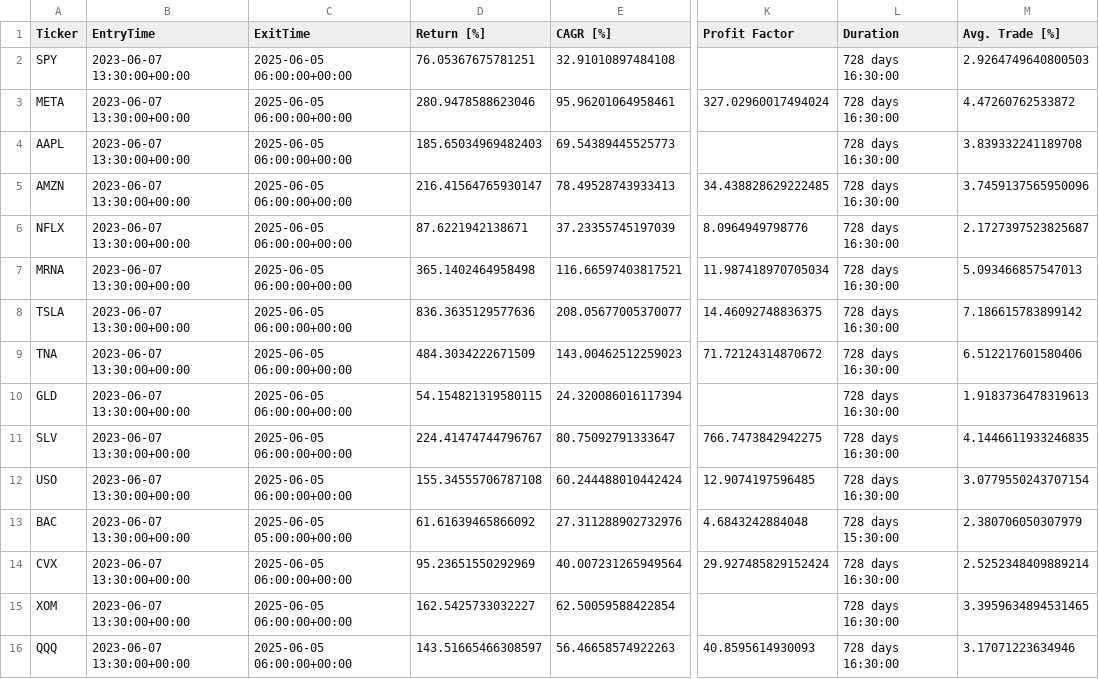
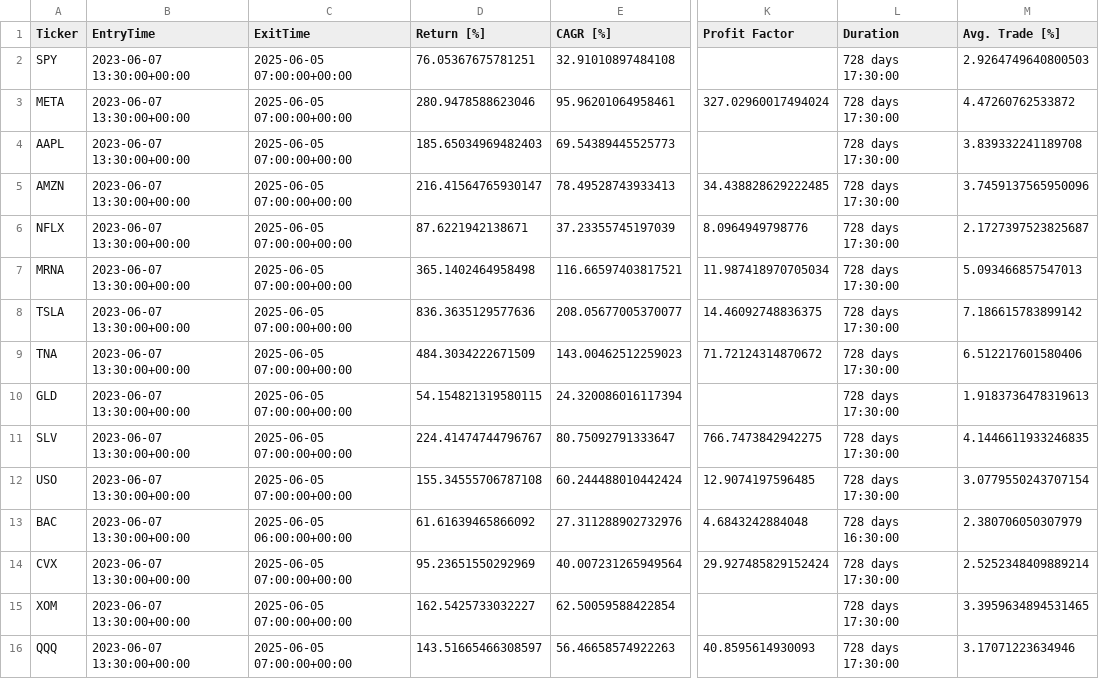
Before and after one commit to kaliinversionesyservicios/TraderEstrategias, a CSV file: data/backtesting/estadisticas.csv, drawn as a sheet; only a part is shown, gaps mark what is left out; the diff names each change by its address in the sheet, - before the commit and + after, or states it on an @@ line.

Commit message:
Update data notebook Rup. Canal Resistencia

```diff
--- a/data/backtesting/estadisticas.csv
+++ b/data/backtesting/estadisticas.csv
-C2:C12 (ExitTime): 2025-06-05 06:00:00+00:00
+C2:C12 (ExitTime): 2025-06-05 07:00:00+00:00
-L2:L12 (Duration): 728 days 16:30:00
+L2:L12 (Duration): 728 days 17:30:00
-C13 (ExitTime): 2025-06-05 05:00:00+00:00
+C13 (ExitTime): 2025-06-05 06:00:00+00:00
-L13 (Duration): 728 days 15:30:00
+L13 (Duration): 728 days 16:30:00
-C14:C16 (ExitTime): 2025-06-05 06:00:00+00:00
+C14:C16 (ExitTime): 2025-06-05 07:00:00+00:00
-L14:L16 (Duration): 728 days 16:30:00
+L14:L16 (Duration): 728 days 17:30:00
```
Also changed, not shown: 1 other file.
